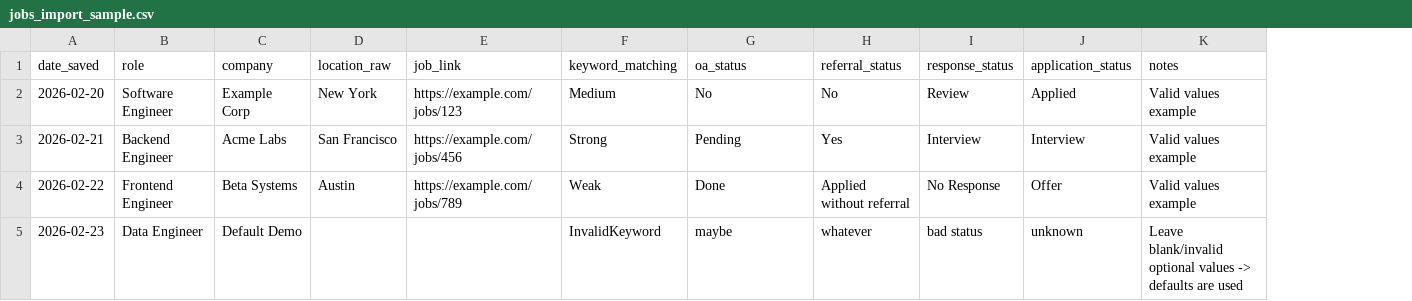
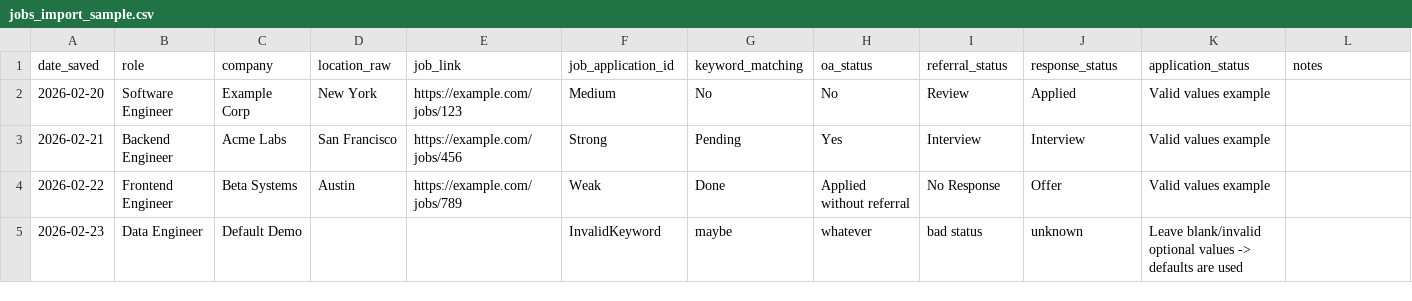
Before and after one commit to atishay-kasliwal/Atriveo, a CSV file: UI interface/apps/web/public/jobs_import_sample.csv, drawn as a sheet; addresses are those after the commit; the diff names each change by its address in the sheet, - before the commit and + after, or states it on an @@ line.

Commit message:
Add OA and job application ID across jobs flow

```diff
--- a/UI interface/apps/web/public/jobs_import_sample.csv
+++ b/UI interface/apps/web/public/jobs_import_sample.csv
+column K (application_status), rows 2-5: Valid values example | Valid values example | Valid values example | Leave blank/invalid optional values -> defaults are used
-F1: keyword_matching
+F1: job_application_id
-G1: oa_status
+G1: keyword_matching
-H1: referral_status
+H1: oa_status
-I1: response_status
+I1: referral_status
-J1: application_status
+J1: response_status
-L2:L4 (notes): Valid values example
+L2:L4 (notes): (empty)
-L5 (notes): Leave blank/invalid optional values -> defaults are used
+L5 (notes): (empty)
```
Also changed, not shown: 7 other files.
